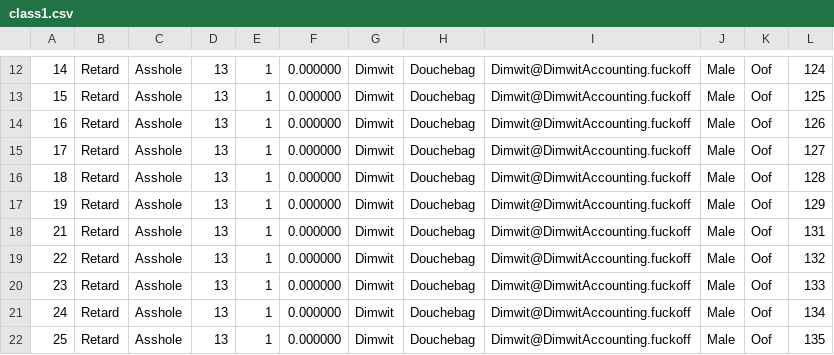
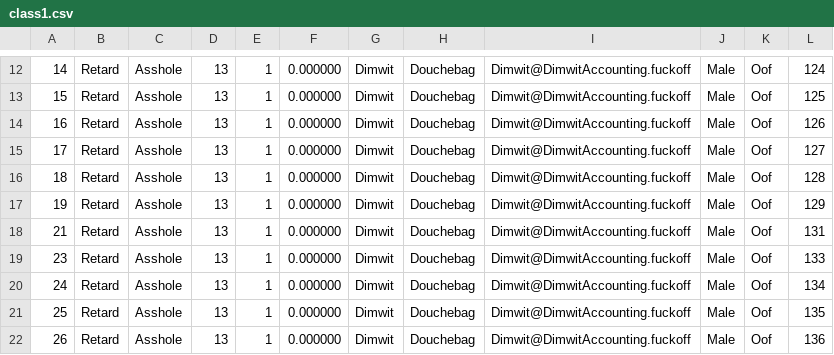
Before and after one commit to janelle-lr/CS103schoolManagementSystem, a CSV file: class1.csv, drawn as a sheet; only a part is shown, gaps mark what is left out; the shorter side is filled out with more unchanged rows.

```diff
--- a/class1.csv
+++ b/class1.csv
@@ -18,3 +18,2 @@
 21,Retard,Asshole,13,1,0.000000,Dimwit,Douchebag,Dimwit@DimwitAccounting.fuckoff,Male,Oof,131
-22,Retard,Asshole,13,1,0.000000,Dimwit,Douchebag,Dimwit@DimwitAccounting.fuckoff,Male,Oof,132
 23,Retard,Asshole,13,1,0.000000,Dimwit,Douchebag,Dimwit@DimwitAccounting.fuckoff,Male,Oof,133
```
Also changed, not shown: 17 other files.
